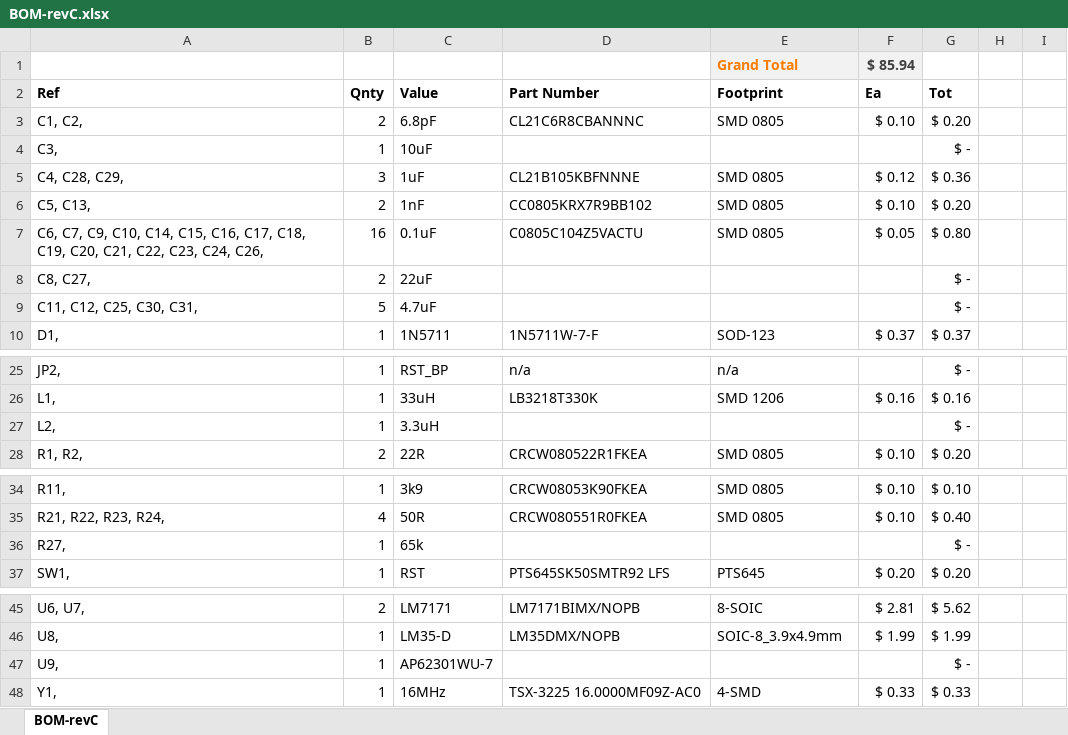
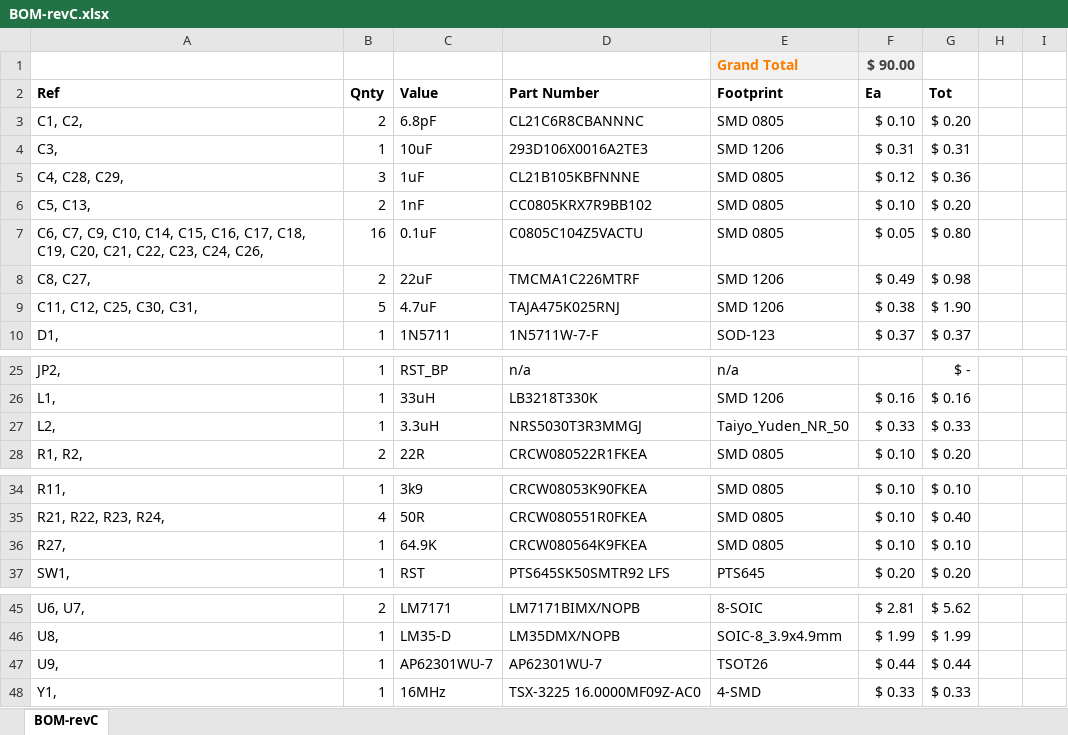
Before and after one commit to W3AXL/Simple-GPSDO, an Excel workbook: kicad/BOM-revC.xlsx, sheet BOM-revC, drawn as a sheet; only a part is shown, gaps mark what is left out; values as stored, in another font and other column widths than the file's, no borders; the diff names each change by its address in the sheet, - before the commit and + after, or states it on an @@ line.

```diff
--- a/kicad/BOM-revC.xlsx (sheet BOM-revC)
+++ b/kicad/BOM-revC.xlsx (sheet BOM-revC)
-F1 (Ea): $ 85.94
+F1 (Ea): $ 90.00
-D4 (Part Number): (empty)
+D4 (Part Number): 293D106X0016A2TE3
-E4 (Footprint): (empty)
+E4 (Footprint): SMD 1206
-F4 (Ea): (empty)
+F4 (Ea): $ 0.31
-G4 (Tot): $ -
+G4 (Tot): $ 0.31
-D8 (Part Number): (empty)
+D8 (Part Number): TMCMA1C226MTRF
-E8:E9 (Footprint): (empty)
+E8:E9 (Footprint): SMD 1206
-F8 (Ea): (empty)
+F8 (Ea): $ 0.49
-G8 (Tot): $ -
+G8 (Tot): $ 0.98
-D9 (Part Number): (empty)
+D9 (Part Number): TAJA475K025RNJ
-F9 (Ea): (empty)
+F9 (Ea): $ 0.38
-G9 (Tot): $ -
+G9 (Tot): $ 1.90
-D27 (Part Number): (empty)
+D27 (Part Number): NRS5030T3R3MMGJ
-E27 (Footprint): (empty)
+E27 (Footprint): Taiyo_Yuden_NR_50
-F27 (Ea): (empty)
+F27 (Ea): $ 0.33
-G27 (Tot): $ -
+G27 (Tot): $ 0.33
-C36 (Value): 65k
+C36 (Value): 64.9K
-D36 (Part Number): (empty)
+D36 (Part Number): CRCW080564K9FKEA
-E36 (Footprint): (empty)
+E36 (Footprint): SMD 0805
-F36 (Ea): (empty)
+F36 (Ea): $ 0.10
-G36 (Tot): $ -
+G36 (Tot): $ 0.10
-D47 (Part Number): (empty)
+D47 (Part Number): AP62301WU-7
-E47 (Footprint): (empty)
+E47 (Footprint): TSOT26
-F47 (Ea): (empty)
+F47 (Ea): $ 0.44
-G47 (Tot): $ -
+G47 (Tot): $ 0.44
```
Also changed, not shown: 12 other files.
